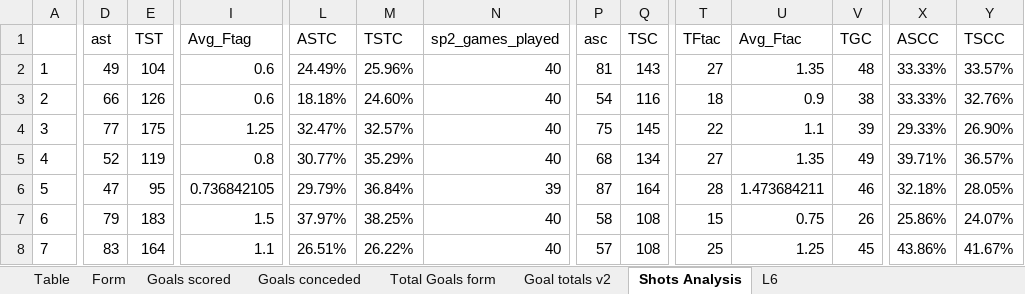
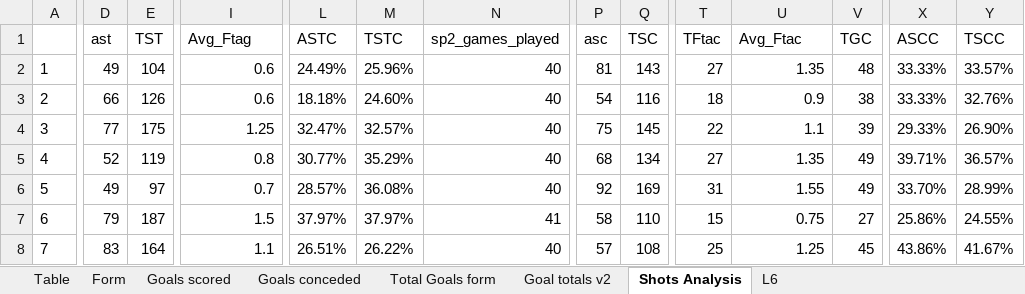
Before and after one commit to gitboyzorro5/Rsoccer, an Excel workbook: Divisions/SP2.xlsx, sheet Shots Analysis, drawn as a sheet; only a part is shown, gaps mark what is left out; values as stored, in another font and other column widths than the file's, no borders; the diff covers the shown part only; the diff names each change by its address in the sheet, - before the commit and + after, or states it on an @@ line.

```diff
--- a/Divisions/SP2.xlsx (sheet Shots Analysis)
+++ b/Divisions/SP2.xlsx (sheet Shots Analysis)
-D6 (ast): 47
+D6 (ast): 49
-E6 (TST): 95
+E6 (TST): 97
-I6 (Avg_Ftag): 0.736842105
+I6 (Avg_Ftag): 0.7
-L6 (ASTC): 29.79%
+L6 (ASTC): 28.57%
-M6 (TSTC): 36.84%
+M6 (TSTC): 36.08%
-N6 (sp2_games_played): 39
+N6 (sp2_games_played): 40
-P6 (asc): 87
+P6 (asc): 92
-Q6 (TSC): 164
+Q6 (TSC): 169
-T6 (TFtac): 28
+T6 (TFtac): 31
-U6 (Avg_Ftac): 1.473684211
+U6 (Avg_Ftac): 1.55
-V6 (TGC): 46
+V6 (TGC): 49
-X6 (ASCC): 32.18%
+X6 (ASCC): 33.70%
-Y6 (TSCC): 28.05%
+Y6 (TSCC): 28.99%
-E7 (TST): 183
+E7 (TST): 187
-M7 (TSTC): 38.25%
+M7 (TSTC): 37.97%
-N7 (sp2_games_played): 40
+N7 (sp2_games_played): 41
-Q7 (TSC): 108
+Q7 (TSC): 110
-V7 (TGC): 26
+V7 (TGC): 27
-Y7 (TSCC): 24.07%
+Y7 (TSCC): 24.55%
```
Also changed, not shown: 143 edited cells elsewhere in this sheet, sheet Table, sheet L6, sheet Goal totals v2, sheet Form, sheet Goals scored, sheet Goals conceded, 1 more sheet, Divisions/B1.xlsx, Divisions/E0.xlsx, 32 other files.
